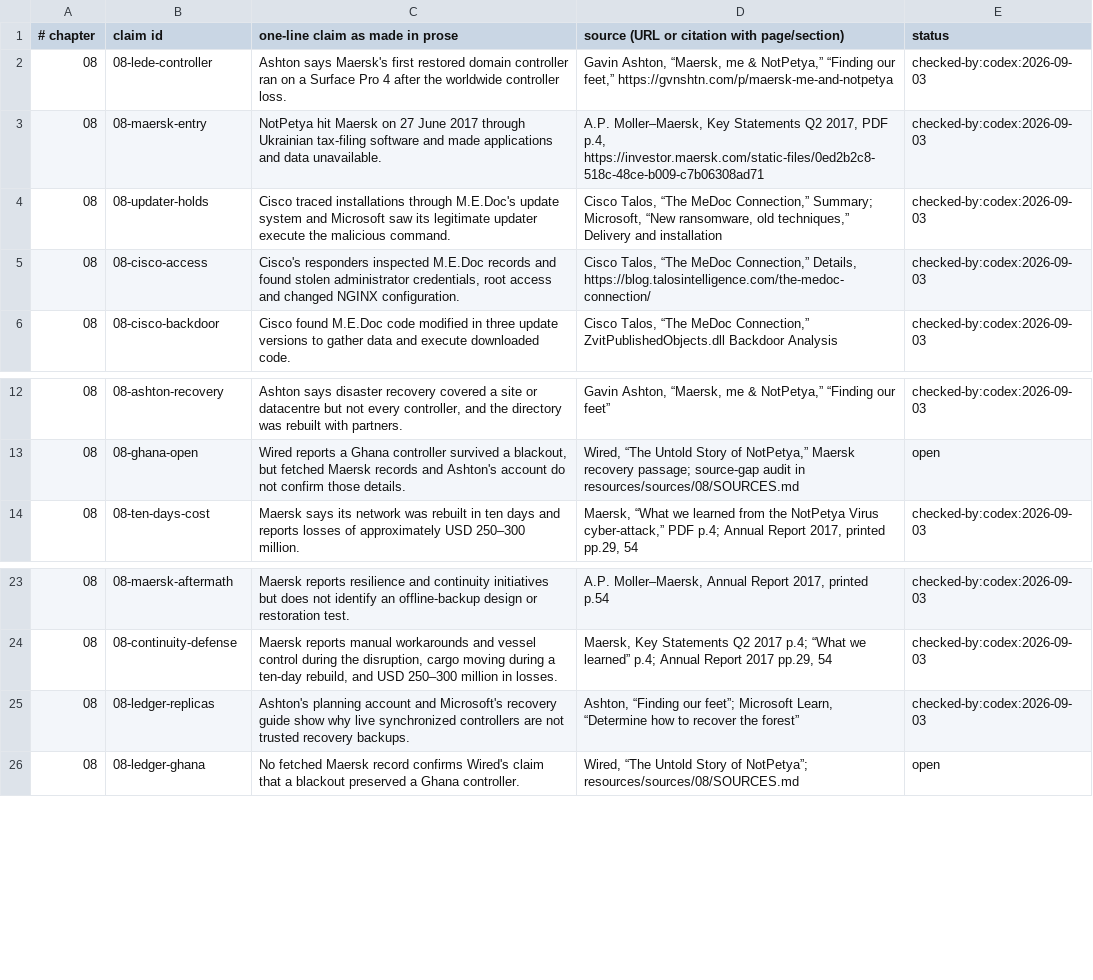
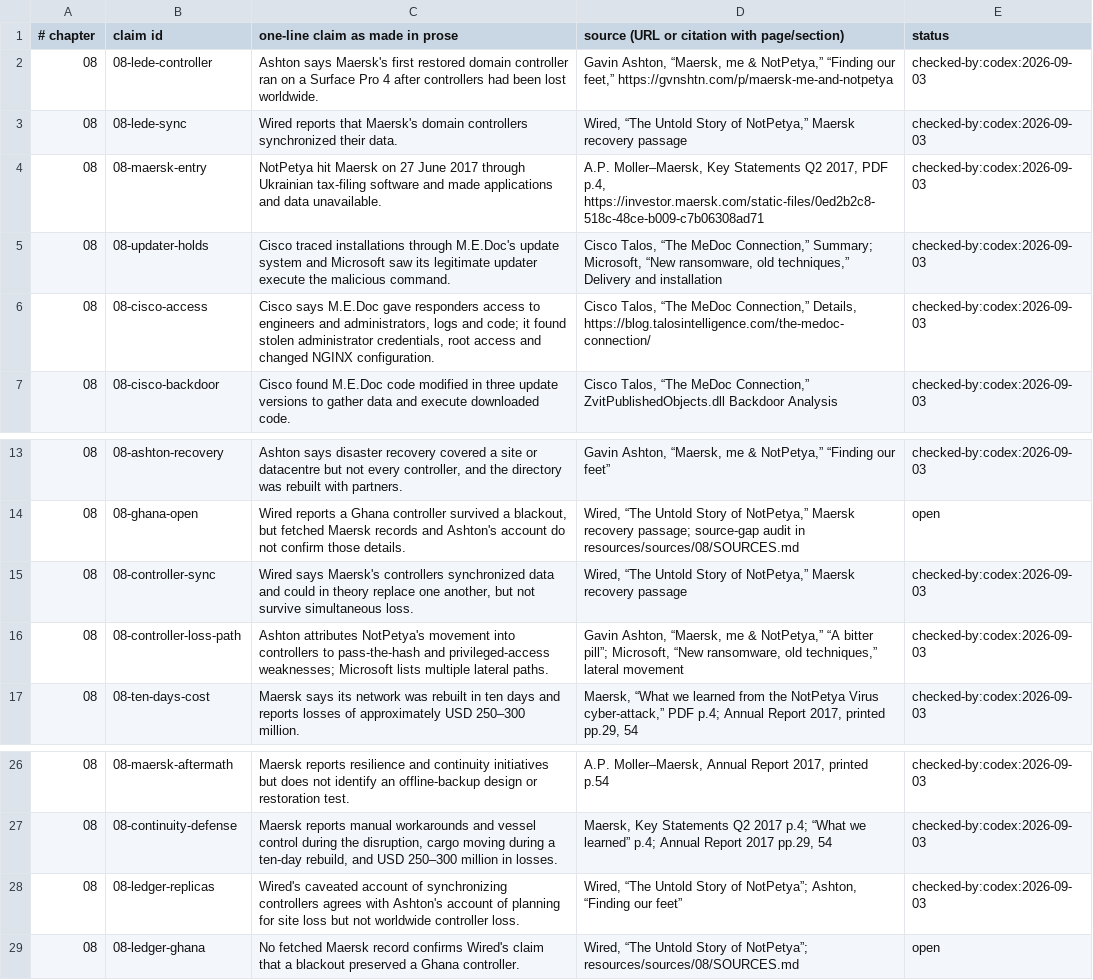
Before and after one commit to AnthonyKot/book17, a TSV file: checks/claims/08.tsv, drawn as a sheet; only a part is shown, gaps mark what is left out.

Commit message:
WIP ch.8: correct access and replication record

```diff
--- a/checks/claims/08.tsv
+++ b/checks/claims/08.tsv
@@ -1,6 +1,7 @@
 # chapter	claim id	one-line claim as made in prose	source (URL or citation with page/section)	status
-08	08-lede-controller	Ashton says Maersk's first restored domain controller ran on a Surface Pro 4 after the worldwide controller loss.	Gavin Ashton, “Maersk, me & NotPetya,” “Finding our feet,” https://gvnshtn.com/p/maersk-me-and-notpetya	checked-by:codex:2026-09-03
+08	08-lede-controller	Ashton says Maersk's first restored domain controller ran on a Surface Pro 4 after controllers had been lost worldwide.	Gavin Ashton, “Maersk, me & NotPetya,” “Finding our feet,” https://gvnshtn.com/p/maersk-me-and-notpetya	checked-by:codex:2026-09-03
+08	08-lede-sync	Wired reports that Maersk's domain controllers synchronized their data.	Wired, “The Untold Story of NotPetya,” Maersk recovery passage	checked-by:codex:2026-09-03
 08	08-maersk-entry	NotPetya hit Maersk on 27 June 2017 through Ukrainian tax-filing software and made applications and data unavailable.	A.P. Moller–Maersk, Key Statements Q2 2017, PDF p.4, https://investor.maersk.com/static-files/0ed2b2c8-518c-48ce-b009-c7b06308ad71	checked-by:codex:2026-09-03
 08	08-updater-holds	Cisco traced installations through M.E.Doc's update system and Microsoft saw its legitimate updater execute the malicious command.	Cisco Talos, “The MeDoc Connection,” Summary; Microsoft, “New ransomware, old techniques,” Delivery and installation	checked-by:codex:2026-09-03
-08	08-cisco-access	Cisco's responders inspected M.E.Doc records and found stolen administrator credentials, root access and changed NGINX configuration.	Cisco Talos, “The MeDoc Connection,” Details, https://blog.talosintelligence.com/the-medoc-connection/	checked-by:codex:2026-09-03
+08	08-cisco-access	Cisco says M.E.Doc gave responders access to engineers and administrators, logs and code; it found stolen administrator credentials, root access and changed NGINX configuration.	Cisco Talos, “The MeDoc Connection,” Details, https://blog.talosintelligence.com/the-medoc-connection/	checked-by:codex:2026-09-03
 08	08-cisco-backdoor	Cisco found M.E.Doc code modified in three update versions to gather data and execute downloaded code.	Cisco Talos, “The MeDoc Connection,” ZvitPublishedObjects.dll Backdoor Analysis	checked-by:codex:2026-09-03
@@ -13,2 +14,4 @@
 08	08-ghana-open	Wired reports a Ghana controller survived a blackout, but fetched Maersk records and Ashton's account do not confirm those details.	Wired, “The Untold Story of NotPetya,” Maersk recovery passage; source-gap audit in resources/sources/08/SOURCES.md	open
+08	08-controller-sync	Wired says Maersk's controllers synchronized data and could in theory replace one another, but not survive simultaneous loss.	Wired, “The Untold Story of NotPetya,” Maersk recovery passage	checked-by:codex:2026-09-03
+08	08-controller-loss-path	Ashton attributes NotPetya's movement into controllers to pass-the-hash and privileged-access weaknesses; Microsoft lists multiple lateral paths.	Gavin Ashton, “Maersk, me & NotPetya,” “A bitter pill”; Microsoft, “New ransomware, old techniques,” lateral movement	checked-by:codex:2026-09-03
 08	08-ten-days-cost	Maersk says its network was rebuilt in ten days and reports losses of approximately USD 250–300 million.	Maersk, “What we learned from the NotPetya Virus cyber-attack,” PDF p.4; Annual Report 2017, printed pp.29, 54	checked-by:codex:2026-09-03
@@ -24,3 +27,3 @@
 08	08-continuity-defense	Maersk reports manual workarounds and vessel control during the disruption, cargo moving during a ten-day rebuild, and USD 250–300 million in losses.	Maersk, Key Statements Q2 2017 p.4; “What we learned” p.4; Annual Report 2017 pp.29, 54	checked-by:codex:2026-09-03
-08	08-ledger-replicas	Ashton's planning account and Microsoft's recovery guide show why live synchronized controllers are not trusted recovery backups.	Ashton, “Finding our feet”; Microsoft Learn, “Determine how to recover the forest”	checked-by:codex:2026-09-03
+08	08-ledger-replicas	Wired's caveated account of synchronizing controllers agrees with Ashton's account of planning for site loss but not worldwide controller loss.	Wired, “The Untold Story of NotPetya”; Ashton, “Finding our feet”	checked-by:codex:2026-09-03
 08	08-ledger-ghana	No fetched Maersk record confirms Wired's claim that a blackout preserved a Ghana controller.	Wired, “The Untold Story of NotPetya”; resources/sources/08/SOURCES.md	open
```
Also changed, not shown: 3 other files.
